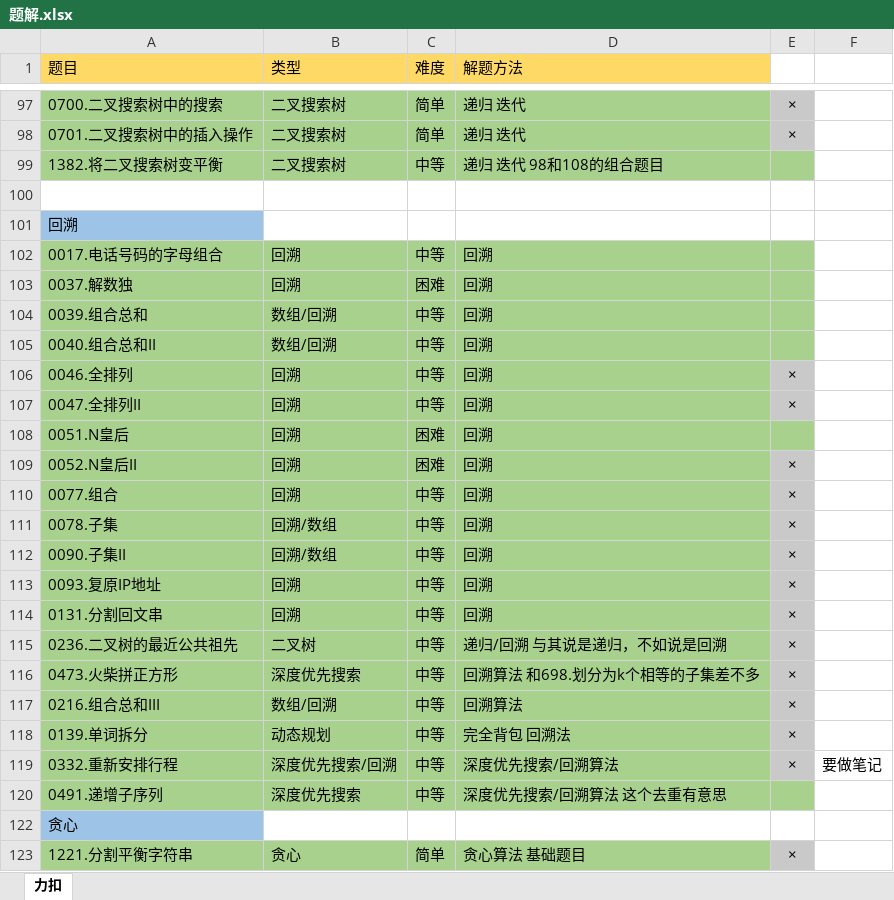
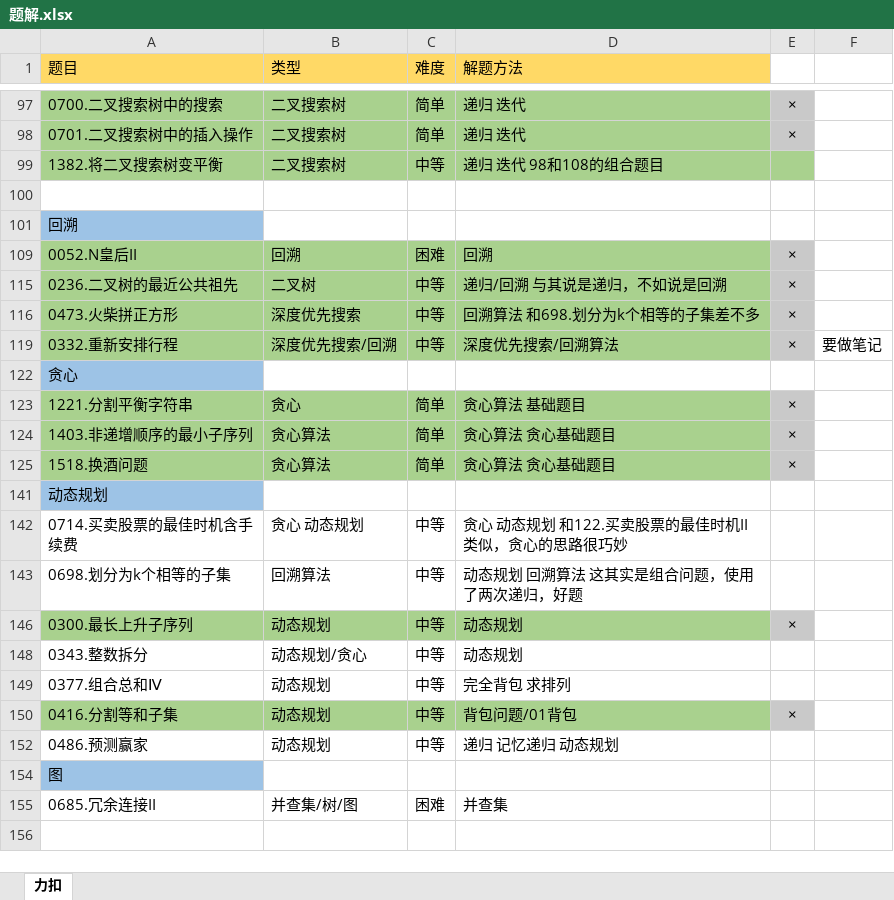
Before and after one commit to witheredwood/leetcode-record, an Excel workbook: 题解.xlsx, sheet 力扣, drawn as a sheet; only a part is shown, gaps mark what is left out; the shorter side is filled out with more unchanged rows; values as stored, in another font and other column widths than the file's, no borders; the diff covers the shown part only; the diff names each change by its address in the sheet, - before the commit and + after, or states it on an @@ line.

```diff
--- a/题解.xlsx (sheet 力扣)
+++ b/题解.xlsx (sheet 力扣)
@@ row 102 hidden: 0017.电话号码的字母组合 | 回溯 | 中等 | 回溯 @@
@@ row 103 hidden: 0037.解数独 | 回溯 | 困难 | 回溯 @@
@@ row 104 hidden: 0039.组合总和 | 数组/回溯 | 中等 | 回溯 @@
@@ row 105 hidden: 0040.组合总和II | 数组/回溯 | 中等 | 回溯 @@
@@ row 106 hidden: 0046.全排列 | 回溯 | 中等 | 回溯 | × @@
@@ row 107 hidden: 0047.全排列II | 回溯 | 中等 | 回溯 | × @@
@@ row 108 hidden: 0051.N皇后 | 回溯 | 困难 | 回溯 @@
@@ row 110 hidden: 0077.组合 | 回溯 | 中等 | 回溯 | × @@
@@ row 111 hidden: 0078.子集 | 回溯/数组 | 中等 | 回溯 | × @@
@@ row 112 hidden: 0090.子集II | 回溯/数组 | 中等 | 回溯 | × @@
@@ row 113 hidden: 0093.复原IP地址 | 回溯 | 中等 | 回溯 | × @@
@@ row 114 hidden: 0131.分割回文串 | 回溯 | 中等 | 回溯 | × @@
@@ row 117 hidden: 0216.组合总和III | 数组/回溯 | 中等 | 回溯算法 | × @@
@@ row 118 hidden: 0139.单词拆分 | 动态规划 | 中等 | 完全背包 回溯法 | × @@
@@ row 120 hidden: 0491.递增子序列 | 深度优先搜索 | 中等 | 深度优先搜索/回溯算法 这个去重有意思 @@
```
Also changed, not shown: 20 hidden or unhidden rows elsewhere in this sheet, 2 other files.
